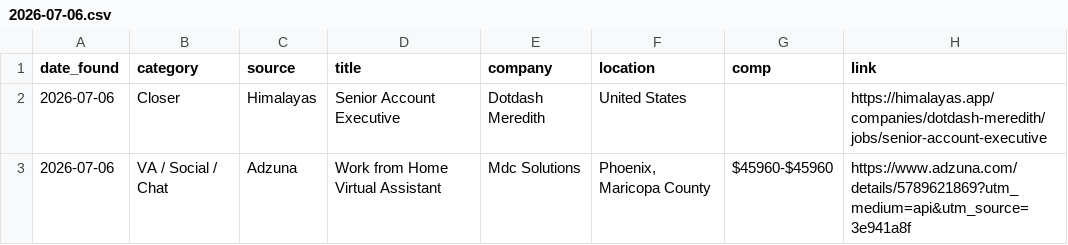
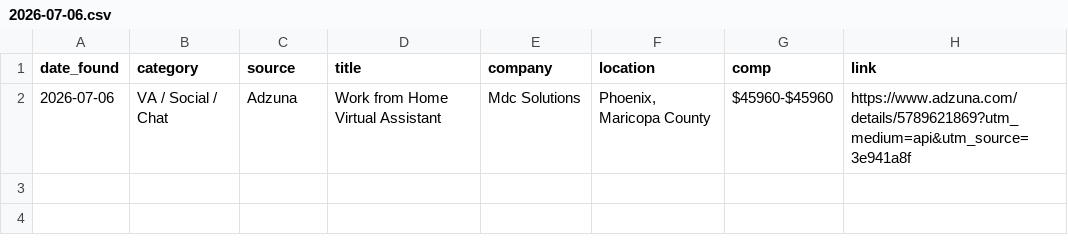
Before and after one commit to annaaimodel/better-prompt-ai-main, a CSV file: jobs/daily/2026-07-06.csv, drawn as a sheet.

```diff
--- a/jobs/daily/2026-07-06.csv
+++ b/jobs/daily/2026-07-06.csv
@@ -1,3 +1,2 @@
 date_found,category,source,title,company,location,comp,link
-2026-07-06,Closer,Himalayas,Senior Account Executive,Dotdash Meredith,United States,,https://himalayas.app/companies/dotdash-meredith/jobs/senior-account-executive
 2026-07-06,VA / Social / Chat,Adzuna,Work from Home Virtual Assistant,Mdc Solutions,"Phoenix, Maricopa County",$45960-$45960,https://www.adzuna.com/details/5789621869?utm_medium=api&utm_source=3e941a8f
```
Also changed, not shown: 4 other files.
